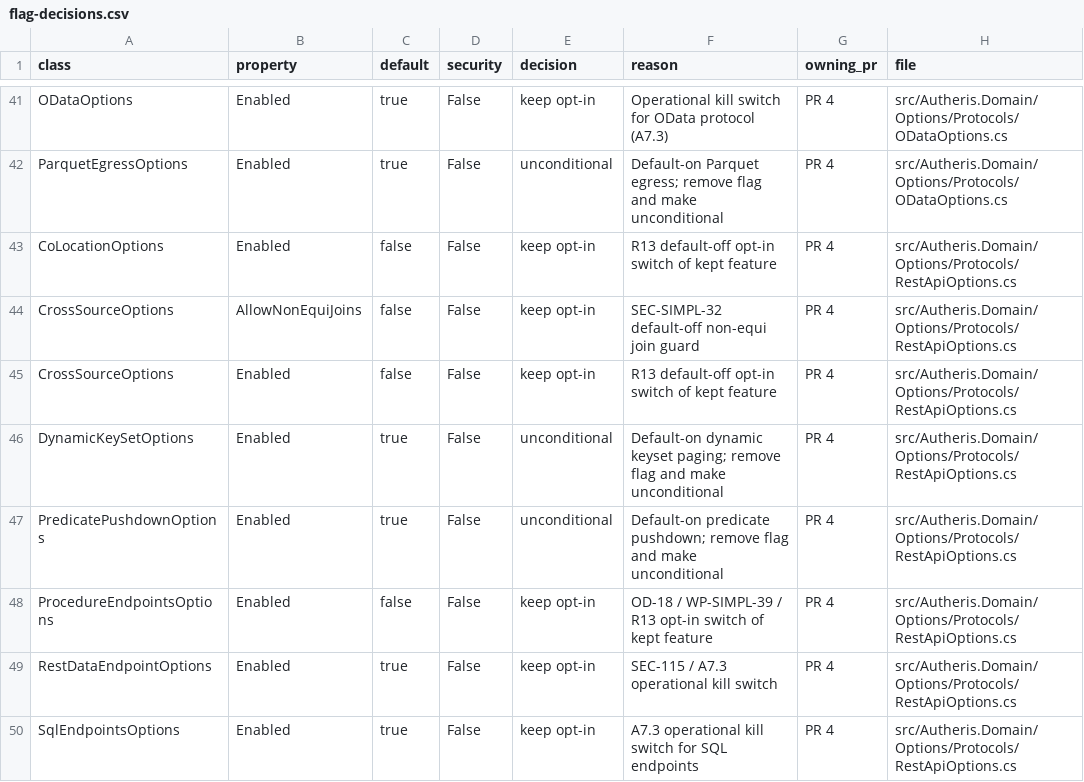
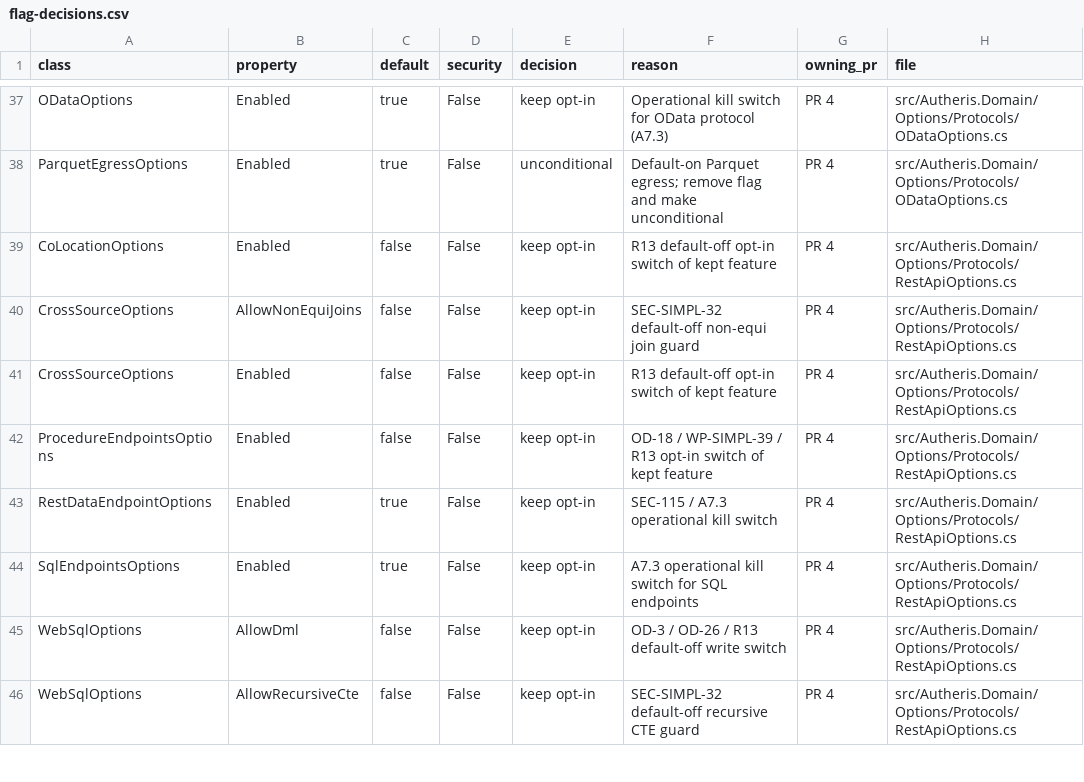
Before and after one commit to themulle/autheris, a CSV file: tools/options-inventory/flag-decisions.csv, drawn as a sheet; only a part is shown, gaps mark what is left out; the shorter side is filled out with more unchanged rows; the diff covers the shown part only.

Commit message:
refactor(options): reduce query and sql options surface part 1 (WP-SIMPL-32 PR 4a)

```diff
--- a/tools/options-inventory/flag-decisions.csv
+++ b/tools/options-inventory/flag-decisions.csv
@@ -45,4 +41,2 @@ CrossSourceOptions,AllowNonEquiJoins,false,False,keep opt-in,SEC-SIMPL-32 defaul
 CrossSourceOptions,Enabled,false,False,keep opt-in,R13 default-off opt-in switch of kept feature,PR 4,src/Autheris.Domain/Options/Protocols/RestApiOptions.cs
-DynamicKeySetOptions,Enabled,true,False,unconditional,Default-on dynamic keyset paging; remove flag and make unconditional,PR 4,src/Autheris.Domain/Options/Protocols/RestApiOptions.cs
-PredicatePushdownOptions,Enabled,true,False,unconditional,Default-on predicate pushdown; remove flag and make unconditional,PR 4,src/Autheris.Domain/Options/Protocols/RestApiOptions.cs
 ProcedureEndpointsOptions,Enabled,false,False,keep opt-in,OD-18 / WP-SIMPL-39 / R13 opt-in switch of kept feature,PR 4,src/Autheris.Domain/Options/Protocols/RestApiOptions.cs
```
Also changed, not shown: 6 removed rows elsewhere in this file, 36 other files.
